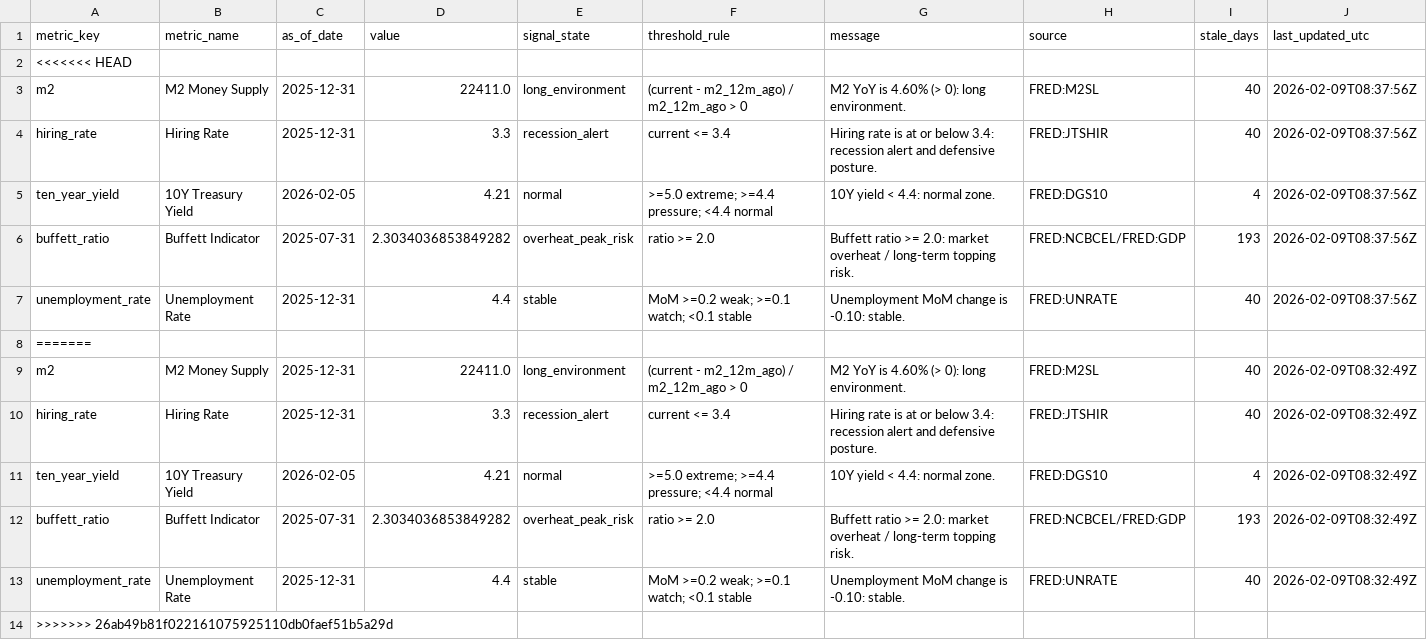
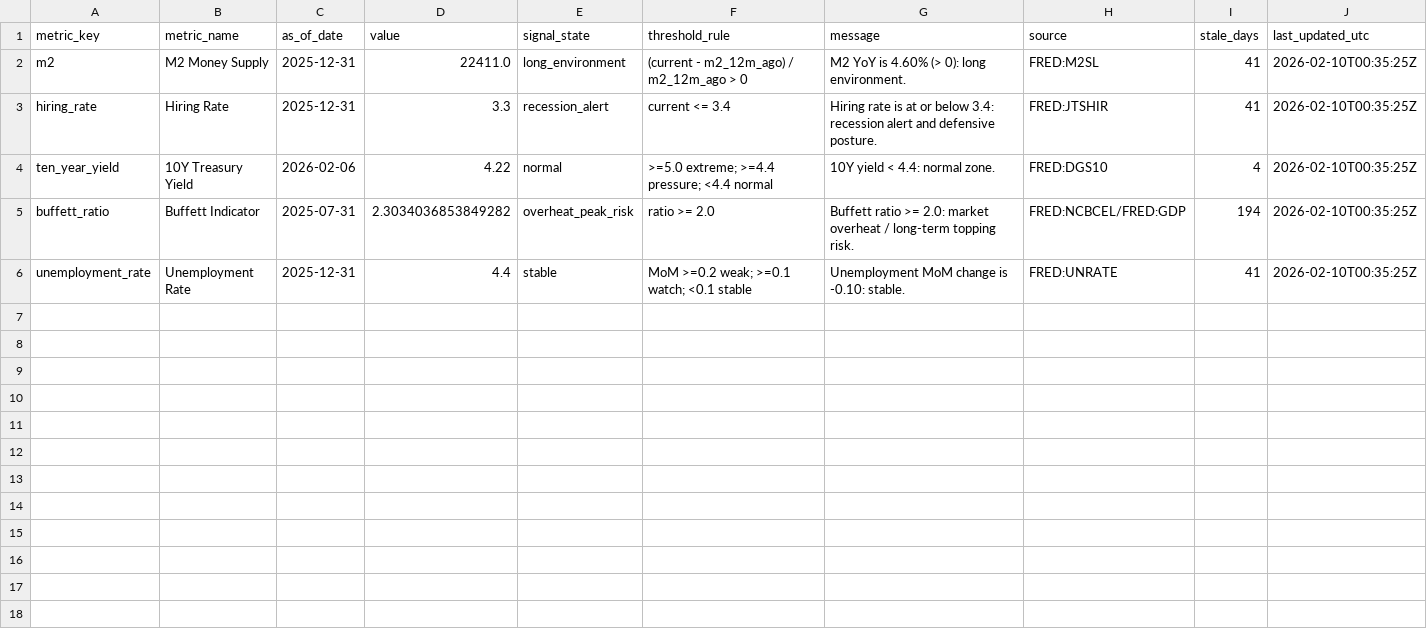
Before and after one commit to GlennZhu/DeeDeeBot, a CSV file: data/derived/signals_latest.csv, drawn as a sheet.

```diff
--- a/data/derived/signals_latest.csv
+++ b/data/derived/signals_latest.csv
@@ -1,14 +1,6 @@
 metric_key,metric_name,as_of_date,value,signal_state,threshold_rule,message,source,stale_days,last_updated_utc
-<<<<<<< HEAD
-m2,M2 Money Supply,2025-12-31,22411.0,long_environment,(current - m2_12m_ago) / m2_12m_ago > 0,M2 YoY is 4.60% (> 0): long environment.,FRED:M2SL,40,2026-02-09T08:37:56Z
-hiring_rate,Hiring Rate,2025-12-31,3.3,recession_alert,current <= 3.4,Hiring rate is at or below 3.4: recession alert and defensive posture.,FRED:JTSHIR,40,2026-02-09T08:37:56Z
-ten_year_yield,10Y Treasury Yield,2026-02-05,4.21,normal,>=5.0 extreme; >=4.4 pressure; <4.4 normal,10Y yield < 4.4: normal zone.,FRED:DGS10,4,2026-02-09T08:37:56Z
-buffett_ratio,Buffett Indicator,2025-07-31,2.3034036853849282,overheat_peak_risk,ratio >= 2.0,Buffett ratio >= 2.0: market overheat / long-term topping risk.,FRED:NCBCEL/FRED:GDP,193,2026-02-09T08:37:56Z
-unemployment_rate,Unemployment Rate,2025-12-31,4.4,stable,MoM >=0.2 weak; >=0.1 watch; <0.1 stable,Unemployment MoM change is -0.10: stable.,FRED:UNRATE,40,2026-02-09T08:37:56Z
-=======
-m2,M2 Money Supply,2025-12-31,22411.0,long_environment,(current - m2_12m_ago) / m2_12m_ago > 0,M2 YoY is 4.60% (> 0): long environment.,FRED:M2SL,40,2026-02-09T08:32:49Z
-hiring_rate,Hiring Rate,2025-12-31,3.3,recession_alert,current <= 3.4,Hiring rate is at or below 3.4: recession alert and defensive posture.,FRED:JTSHIR,40,2026-02-09T08:32:49Z
-ten_year_yield,10Y Treasury Yield,2026-02-05,4.21,normal,>=5.0 extreme; >=4.4 pressure; <4.4 normal,10Y yield < 4.4: normal zone.,FRED:DGS10,4,2026-02-09T08:32:49Z
-buffett_ratio,Buffett Indicator,2025-07-31,2.3034036853849282,overheat_peak_risk,ratio >= 2.0,Buffett ratio >= 2.0: market overheat / long-term topping risk.,FRED:NCBCEL/FRED:GDP,193,2026-02-09T08:32:49Z
-unemployment_rate,Unemployment Rate,2025-12-31,4.4,stable,MoM >=0.2 weak; >=0.1 watch; <0.1 stable,Unemployment MoM change is -0.10: stable.,FRED:UNRATE,40,2026-02-09T08:32:49Z
->>>>>>> 26ab49b81f022161075925110db0faef51b5a29d
+m2,M2 Money Supply,2025-12-31,22411.0,long_environment,(current - m2_12m_ago) / m2_12m_ago > 0,M2 YoY is 4.60% (> 0): long environment.,FRED:M2SL,41,2026-02-10T00:35:25Z
+hiring_rate,Hiring Rate,2025-12-31,3.3,recession_alert,current <= 3.4,Hiring rate is at or below 3.4: recession alert and defensive posture.,FRED:JTSHIR,41,2026-02-10T00:35:25Z
+ten_year_yield,10Y Treasury Yield,2026-02-06,4.22,normal,>=5.0 extreme; >=4.4 pressure; <4.4 normal,10Y yield < 4.4: normal zone.,FRED:DGS10,4,2026-02-10T00:35:25Z
+buffett_ratio,Buffett Indicator,2025-07-31,2.3034036853849282,overheat_peak_risk,ratio >= 2.0,Buffett ratio >= 2.0: market overheat / long-term topping risk.,FRED:NCBCEL/FRED:GDP,194,2026-02-10T00:35:25Z
+unemployment_rate,Unemployment Rate,2025-12-31,4.4,stable,MoM >=0.2 weak; >=0.1 watch; <0.1 stable,Unemployment MoM change is -0.10: stable.,FRED:UNRATE,41,2026-02-10T00:35:25Z
```
Also changed, not shown: data/derived/metric_snapshot.csv, data/derived/stock_signals_latest.csv, 9 other files.
